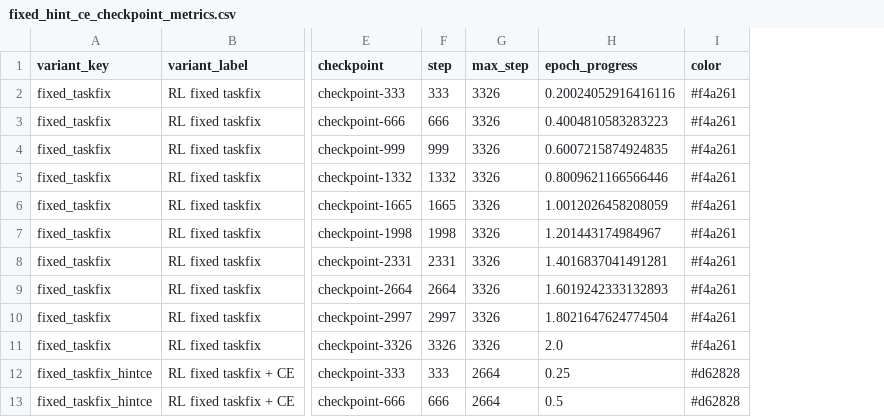
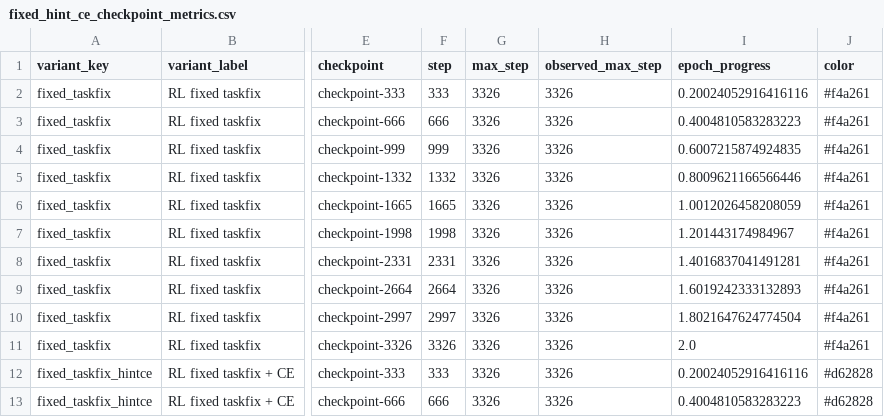
Before and after one commit to WncFht/GenRec, a CSV file: docs/assets/2026-04-11-genrec-instruments-rl-variant-comparison/fixed_hint_ce_checkpoint_metrics.csv, drawn as a sheet; only a part is shown, gaps mark what is left out; addresses are those after the commit; the diff covers the shown part only; the diff names each change by its address in the sheet, - before the commit and + after, or states it on an @@ line.

Commit message:
Fix epoch alignment in instruments RL reporting

```diff
--- a/docs/assets/2026-04-11-genrec-instruments-rl-variant-comparison/fixed_hint_ce_checkpoint_metrics.csv
+++ b/docs/assets/2026-04-11-genrec-instruments-rl-variant-comparison/fixed_hint_ce_checkpoint_metrics.csv
+column H (observed_max_step), rows 2-13: all 3326
-G12:G13 (max_step): 2664
+G12:G13 (max_step): 3326
-I12 (epoch_progress): 0.25
+I12 (epoch_progress): 0.20024052916416116
-I13 (epoch_progress): 0.5
+I13 (epoch_progress): 0.4004810583283223
```
Also changed, not shown: 6 added rows and 12 edited cells elsewhere in this file, docs/assets/2026-04-11-genrec-instruments-rl-variant-comparison/fixed_hint_ce_best_summary.csv, docs/assets/2026-04-11-genrec-instruments-rl-variant-comparison/rl_variant_best_summary.csv, 13 other files.
